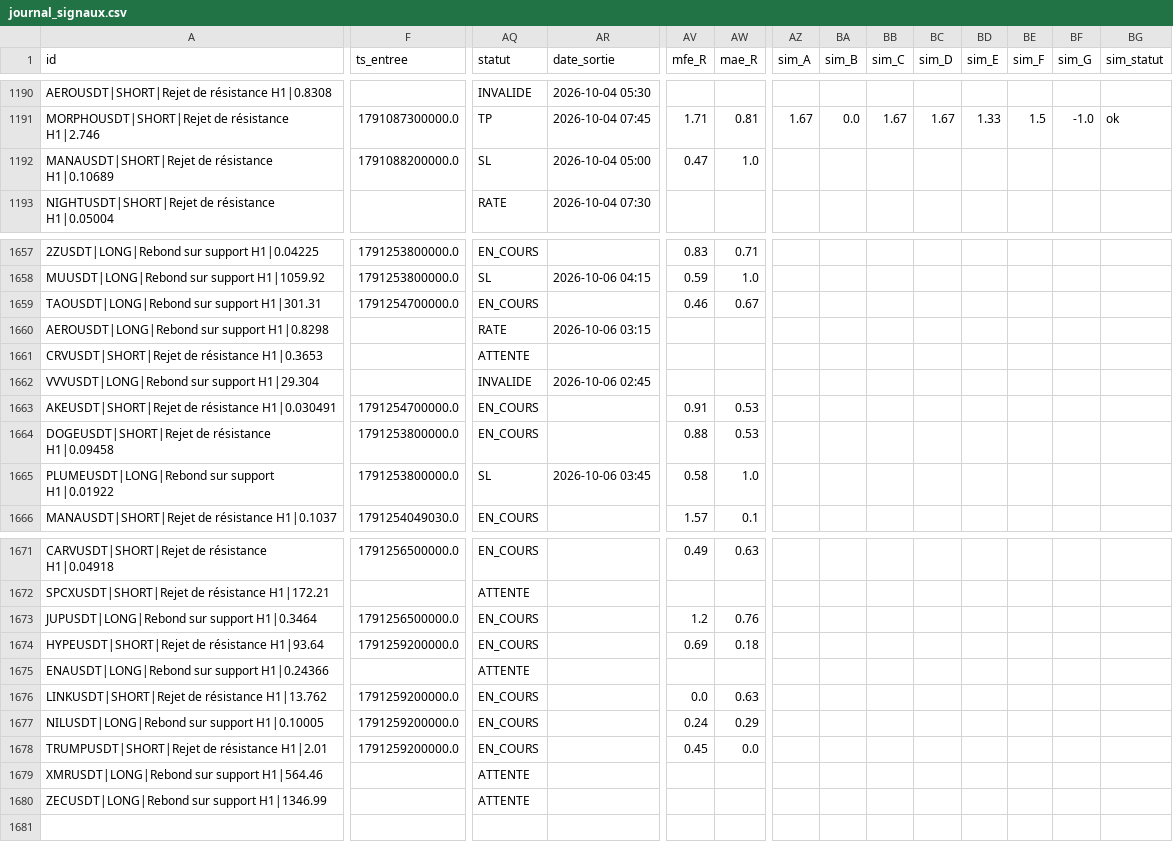
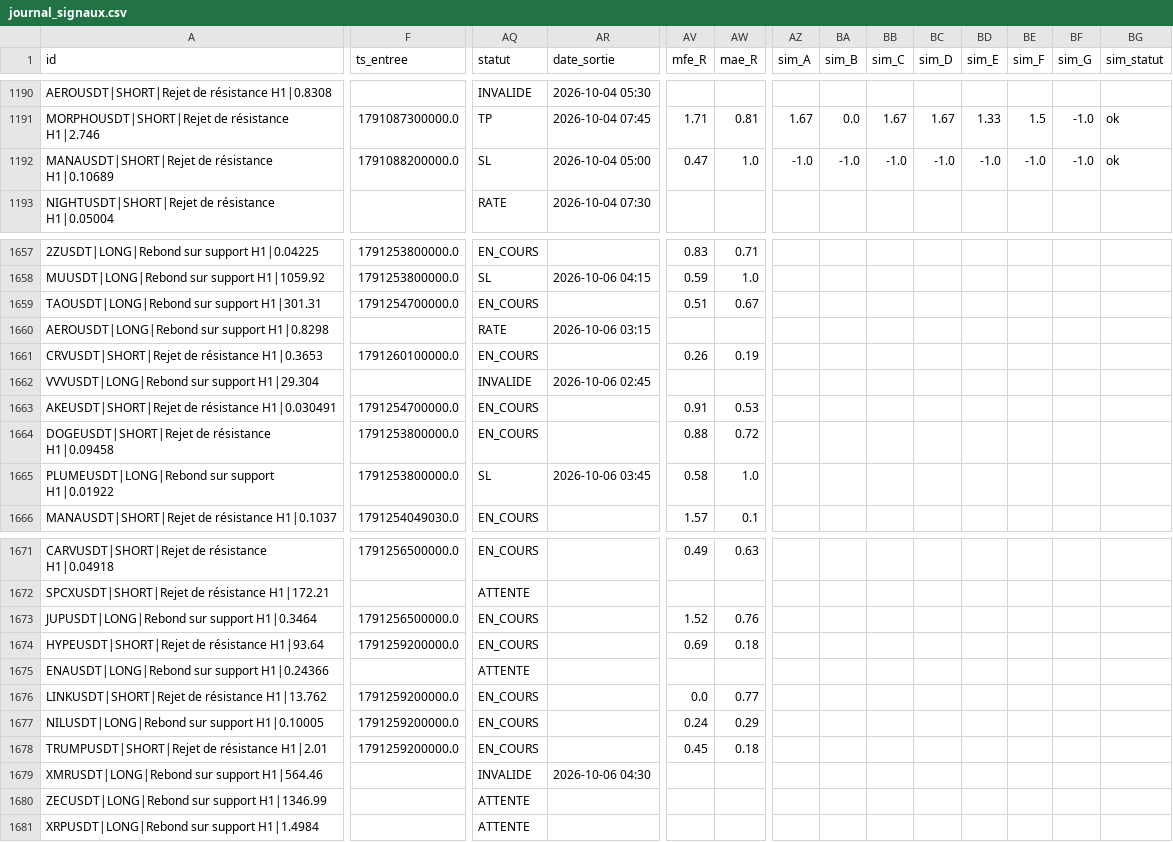
Before and after one commit to fraispropr-ship-it/crypto-pepite, a CSV file: journal_signaux.csv, drawn as a sheet; only a part is shown, gaps mark what is left out; rows hold the shown columns only; the diff names each change by its address in the sheet, - before the commit and + after, or states it on an @@ line.

Commit message:
Journal 2026-10-06 04:34 UTC

```diff
--- a/journal_signaux.csv
+++ b/journal_signaux.csv
-AZ1192 (sim_A): (empty)
+AZ1192 (sim_A): -1.0
-BA1192 (sim_B): (empty)
+BA1192 (sim_B): -1.0
-BB1192 (sim_C): (empty)
+BB1192 (sim_C): -1.0
-BC1192 (sim_D): (empty)
+BC1192 (sim_D): -1.0
-BD1192 (sim_E): (empty)
+BD1192 (sim_E): -1.0
-BE1192 (sim_F): (empty)
+BE1192 (sim_F): -1.0
-BF1192 (sim_G): (empty)
+BF1192 (sim_G): -1.0
-BG1192 (sim_statut): (empty)
+BG1192 (sim_statut): ok
-AV1659 (mfe_R): 0.46
+AV1659 (mfe_R): 0.51
-F1661 (ts_entree): (empty)
+F1661 (ts_entree): 1791260100000.0
-AQ1661 (statut): ATTENTE
+AQ1661 (statut): EN_COURS
-AV1661 (mfe_R): (empty)
+AV1661 (mfe_R): 0.26
-AW1661 (mae_R): (empty)
+AW1661 (mae_R): 0.19
-AW1664 (mae_R): 0.53
+AW1664 (mae_R): 0.72
-AV1673 (mfe_R): 1.2
+AV1673 (mfe_R): 1.52
-AW1676 (mae_R): 0.63
+AW1676 (mae_R): 0.77
-AW1678 (mae_R): 0.0
+AW1678 (mae_R): 0.18
-AQ1679 (statut): ATTENTE
+AQ1679 (statut): INVALIDE
-AR1679 (date_sortie): (empty)
+AR1679 (date_sortie): 2026-10-06 04:30
+row 1681: XRPUSDT|LONG|Rebond sur support H1|1.4984 |  | ATTENTE
```
Also changed, not shown: 1 other file.
